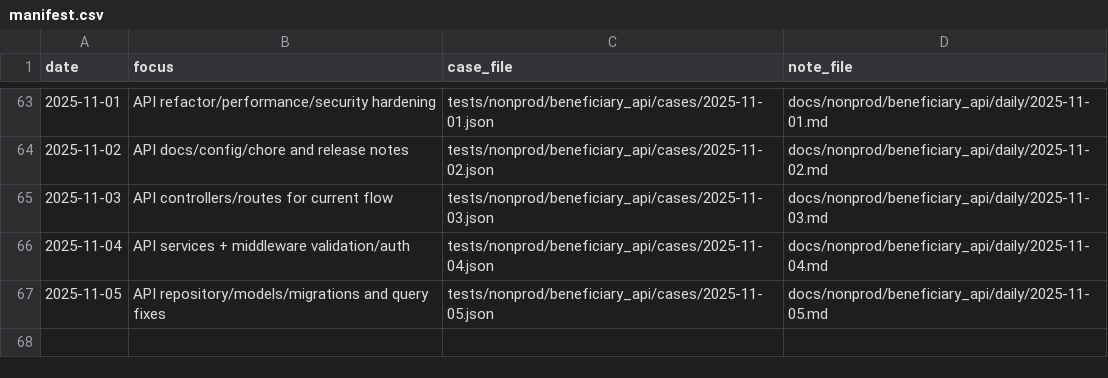
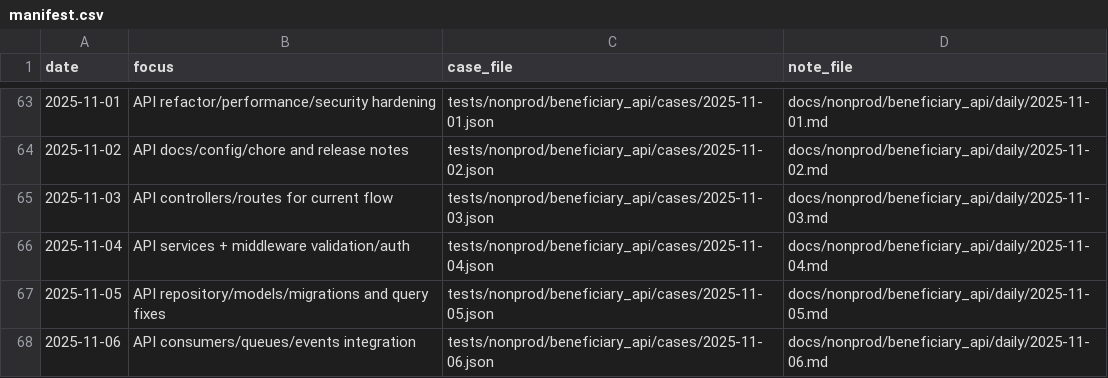
Before and after one commit to TalhaArjumand/aid-api, a CSV file: docs/nonprod/beneficiary_api/manifest.csv, drawn as a sheet; only a part is shown, gaps mark what is left out; the diff names each change by its address in the sheet, - before the commit and + after, or states it on an @@ line.

Commit message:
test(api): add nonprod beneficiary-api case for 2025-11-06

```diff
--- a/docs/nonprod/beneficiary_api/manifest.csv
+++ b/docs/nonprod/beneficiary_api/manifest.csv
+row 68: 2025-11-06 | API consumers/queues/events integration | tests/nonprod/beneficiary_api/cases/2025-11-06.json | docs/nonprod/beneficiary_api/daily/2025-11-06.md
```
Also changed, not shown: 2 other files.
